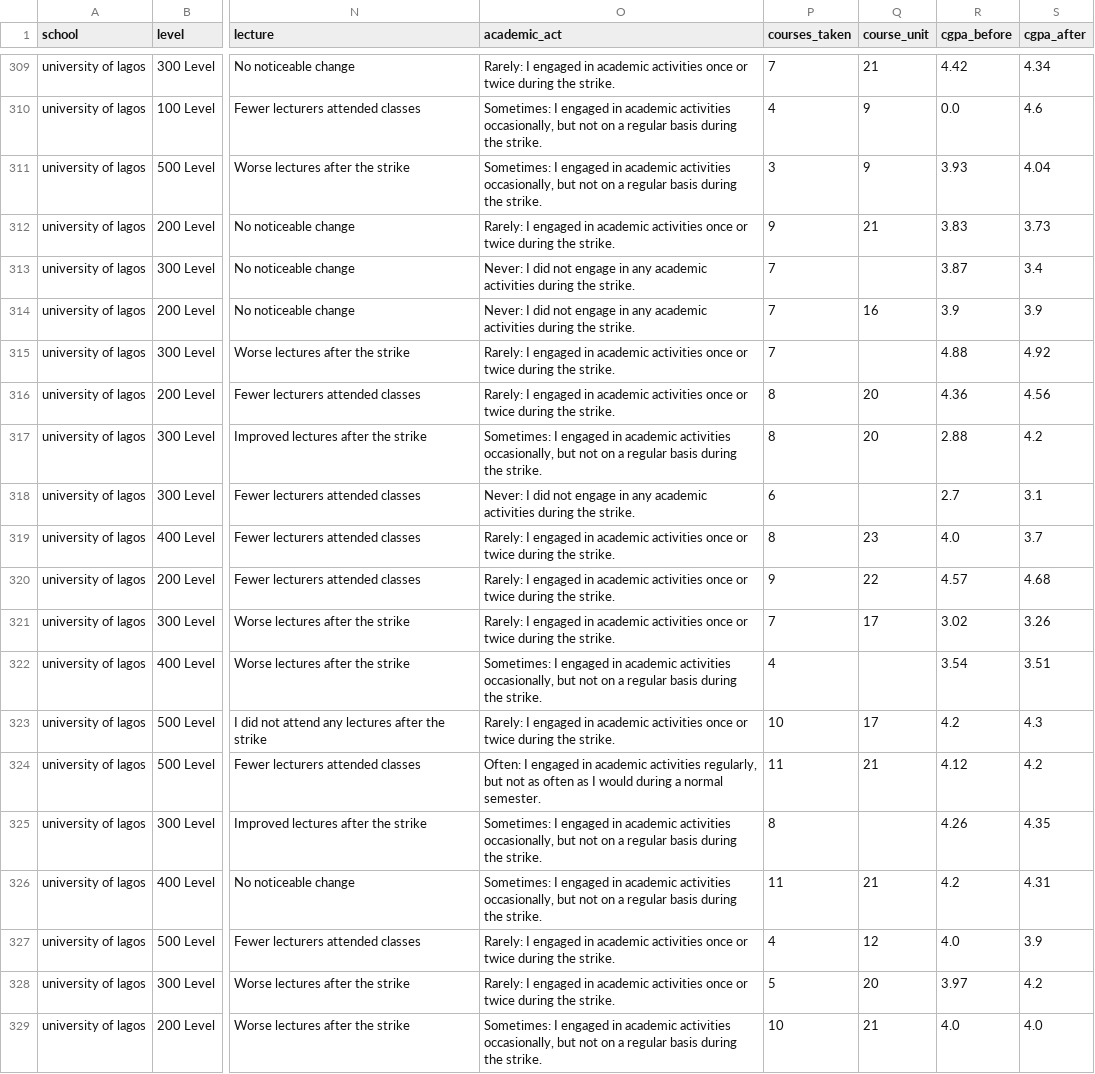
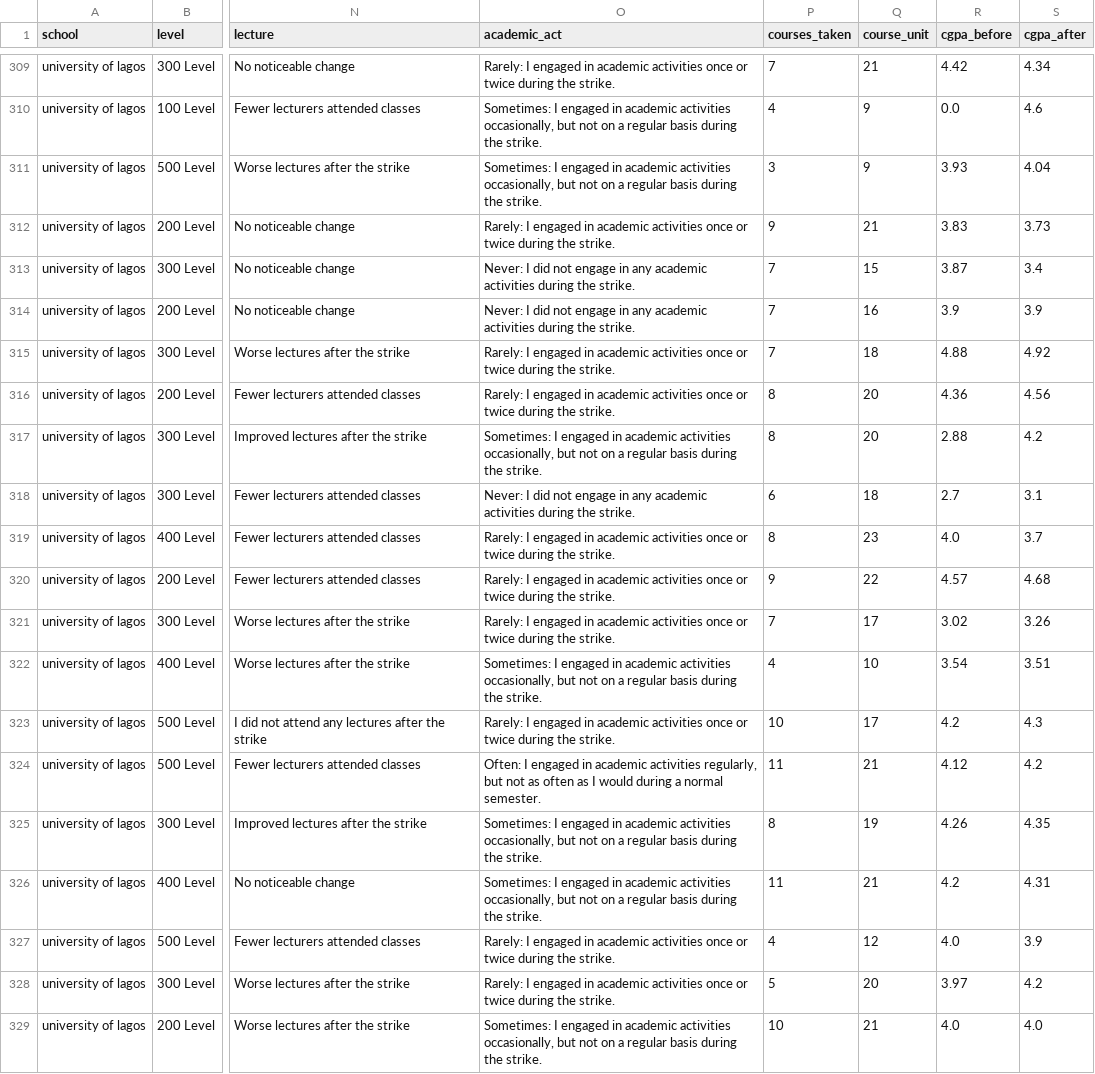
Before and after one commit to socratesjnr/asuu-strike-project, a CSV file: project-analysis/data/data_without_predicted_course_units.csv, drawn as a sheet; only a part is shown, gaps mark what is left out; the diff covers the shown part only; the diff names each change by its address in the sheet, - before the commit and + after, or states it on an @@ line.

Commit message:
Add RandomForestRegressor model
I used a RandomForestRegressor model to improve the course prediction model.

```diff
--- a/project-analysis/data/data_without_predicted_course_units.csv
+++ b/project-analysis/data/data_without_predicted_course_units.csv
-Q313 (course_unit): (empty)
+Q313 (course_unit): 15
-Q315 (course_unit): (empty)
+Q315 (course_unit): 18
-Q318 (course_unit): (empty)
+Q318 (course_unit): 18
-Q322 (course_unit): (empty)
+Q322 (course_unit): 10
-Q325 (course_unit): (empty)
+Q325 (course_unit): 19
```
Also changed, not shown: 73 edited cells elsewhere in this file, project-analysis/data/data_with_predicted_course_units.csv, project-analysis/data/incomplete_cgpa_only.csv, 2 other files.
